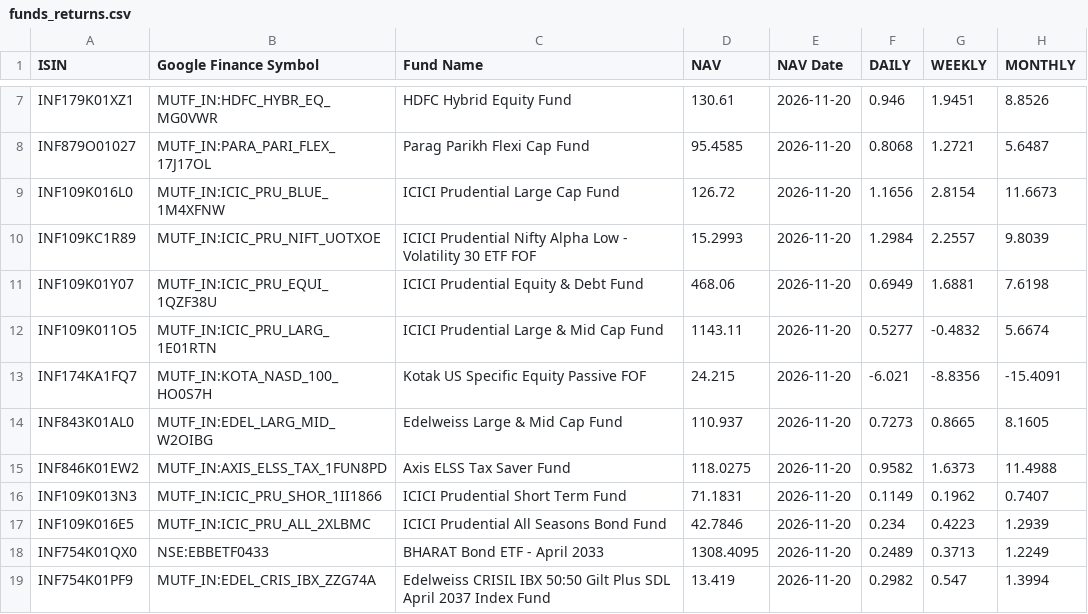
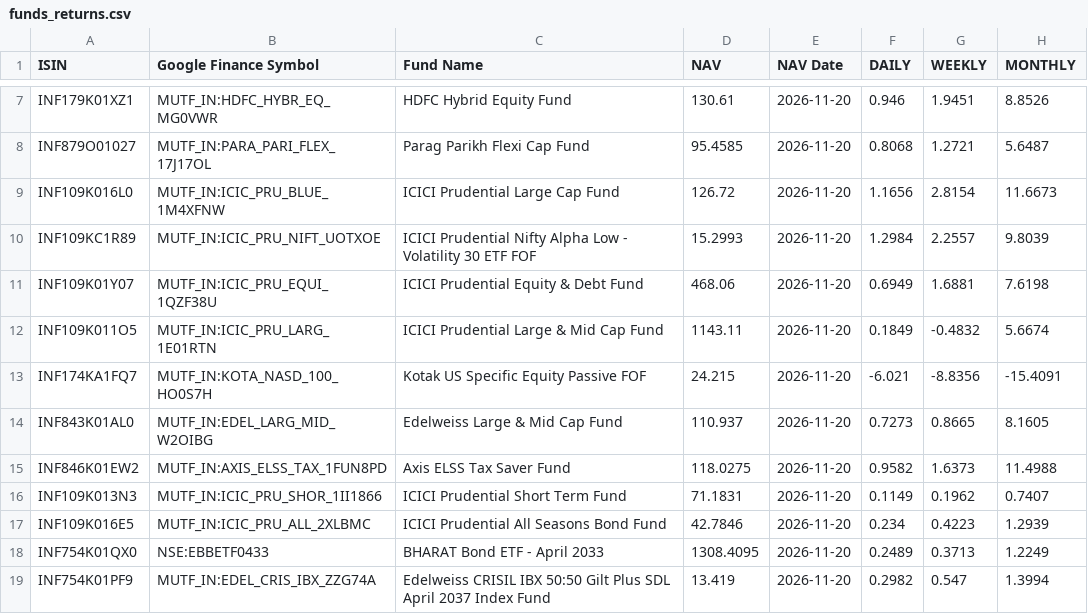
Before and after one commit to vkpandey82/mfpublicinfo, a CSV file: funds_returns.csv, drawn as a sheet; only a part is shown, gaps mark what is left out; the diff names each change by its address in the sheet, - before the commit and + after, or states it on an @@ line.

Commit message:
11-23-2026 15 commit

```diff
--- a/funds_returns.csv
+++ b/funds_returns.csv
-F12 (DAILY): 0.5277
+F12 (DAILY): 0.1849
```
